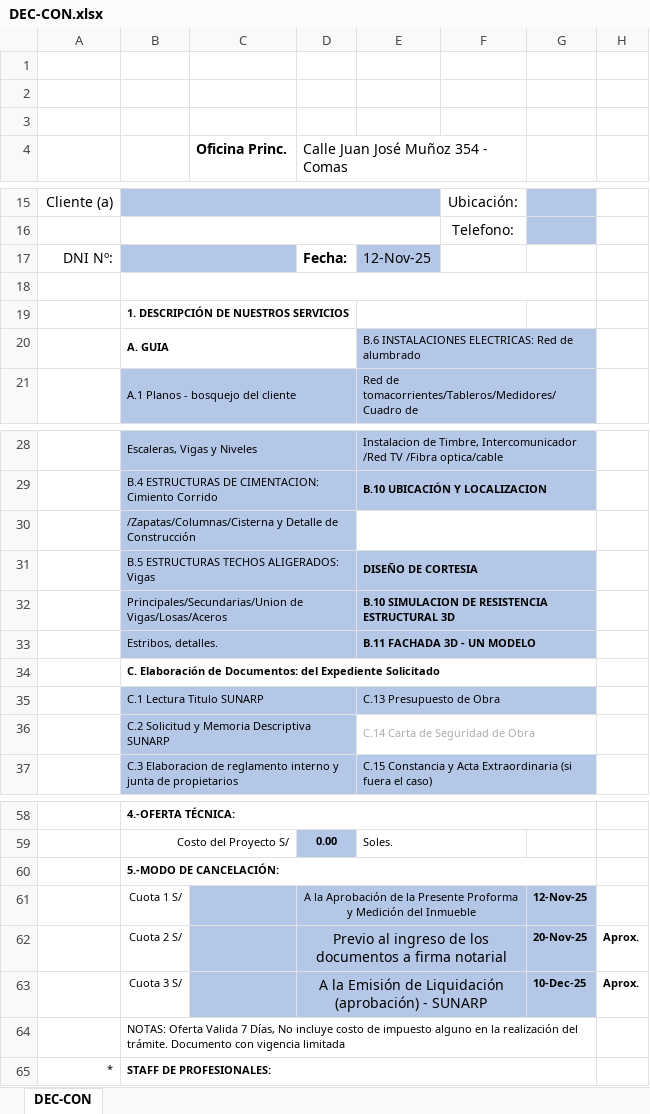
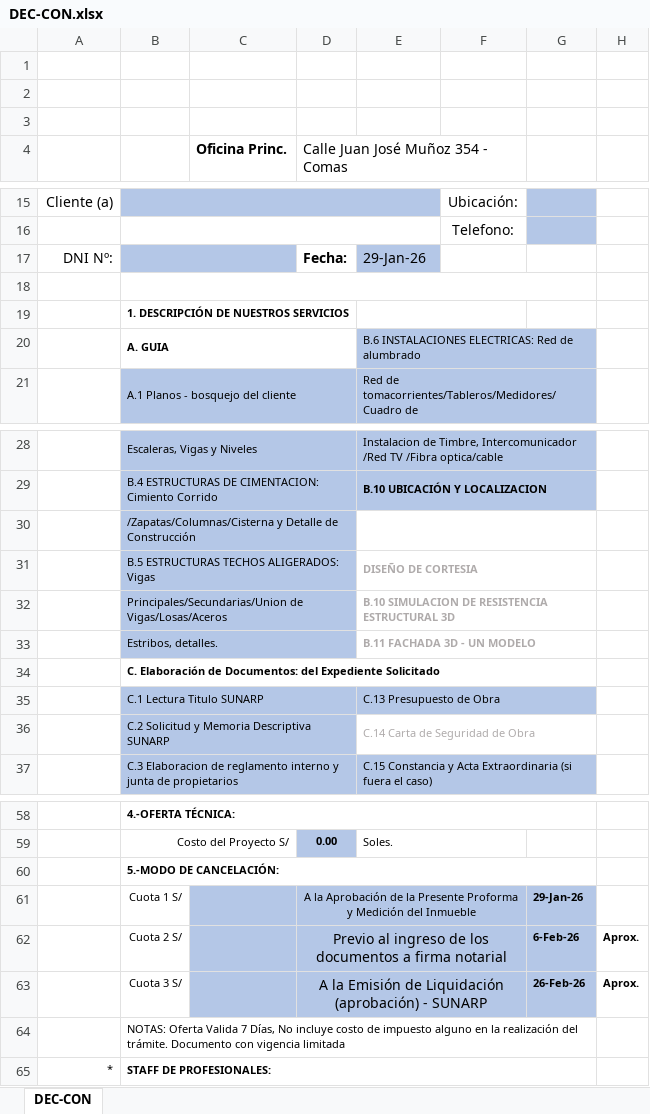
Before and after one commit to Planos-Peru-Ingenieros/planos-react-app, an Excel workbook: backend/docs/DEC-CON.xlsx, sheet DEC-CON, drawn as a sheet; only a part is shown, gaps mark what is left out; values as stored, in another font and other column widths than the file's, no borders; charts and pictures not drawn; the diff names each change by its address in the sheet, - before the commit and + after, or states it on an @@ line.

```diff
--- a/backend/docs/DEC-CON.xlsx (sheet DEC-CON)
+++ b/backend/docs/DEC-CON.xlsx (sheet DEC-CON)
-E17: 12-Nov-25
+E17: 29-Jan-26
-E31:G33 fill: #B4C7E7
+E31:G33 fill: none
-E31:E33 text colour: black
+E31:E33 text colour: #AFABAB
-G61: 12-Nov-25
+G61: 29-Jan-26
-G62: 20-Nov-25
+G62: 6-Feb-26
-G63: 10-Dec-25
+G63: 26-Feb-26
```
Also changed, not shown: 10 other files.
